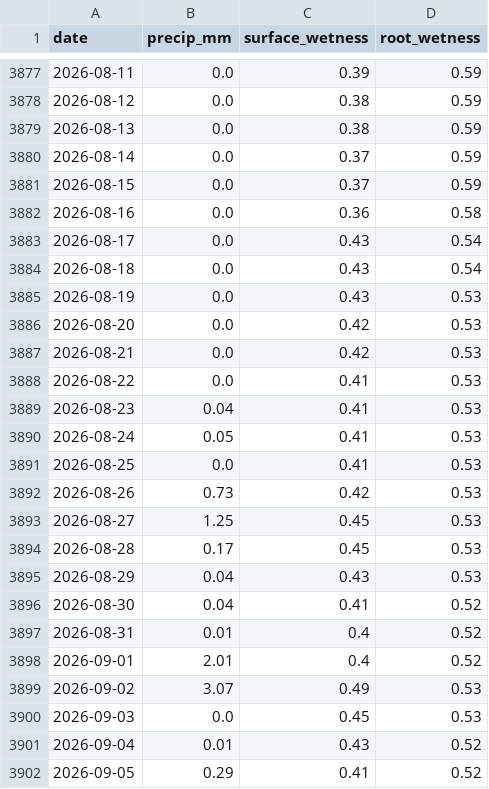
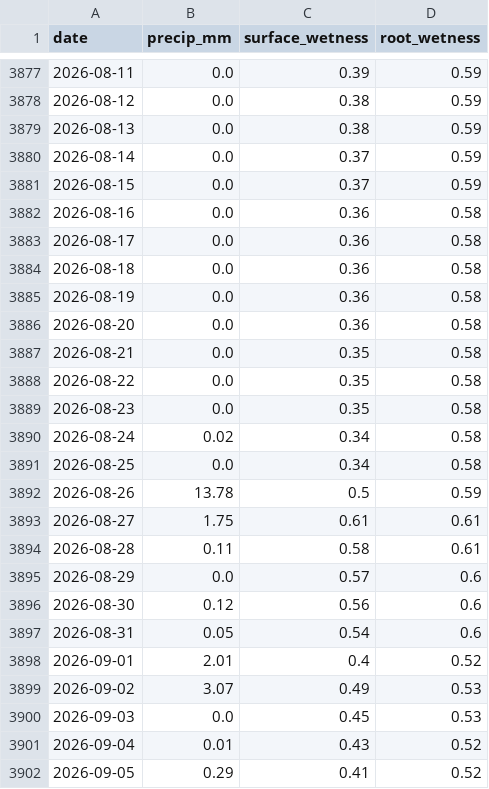
Before and after one commit to JunyiWu97/cross-asset-structure-monitor, a CSV file: data/climate/points/brazil_patrocinio.csv, drawn as a sheet; only a part is shown, gaps mark what is left out.

```diff
--- a/data/climate/points/brazil_patrocinio.csv
+++ b/data/climate/points/brazil_patrocinio.csv
@@ -3882,17 +3882,17 @@
 2026-08-16,0.0,0.36,0.58
-2026-08-17,0.0,0.43,0.54
-2026-08-18,0.0,0.43,0.54
-2026-08-19,0.0,0.43,0.53
-2026-08-20,0.0,0.42,0.53
-2026-08-21,0.0,0.42,0.53
-2026-08-22,0.0,0.41,0.53
-2026-08-23,0.04,0.41,0.53
-2026-08-24,0.05,0.41,0.53
-2026-08-25,0.0,0.41,0.53
-2026-08-26,0.73,0.42,0.53
-2026-08-27,1.25,0.45,0.53
-2026-08-28,0.17,0.45,0.53
-2026-08-29,0.04,0.43,0.53
-2026-08-30,0.04,0.41,0.52
-2026-08-31,0.01,0.4,0.52
+2026-08-17,0.0,0.36,0.58
+2026-08-18,0.0,0.36,0.58
+2026-08-19,0.0,0.36,0.58
+2026-08-20,0.0,0.36,0.58
+2026-08-21,0.0,0.35,0.58
+2026-08-22,0.0,0.35,0.58
+2026-08-23,0.0,0.35,0.58
+2026-08-24,0.02,0.34,0.58
+2026-08-25,0.0,0.34,0.58
+2026-08-26,13.78,0.5,0.59
+2026-08-27,1.75,0.61,0.61
+2026-08-28,0.11,0.58,0.61
+2026-08-29,0.0,0.57,0.6
+2026-08-30,0.12,0.56,0.6
+2026-08-31,0.05,0.54,0.6
 2026-09-01,2.01,0.4,0.52
```
Also changed, not shown: data/climate/points/brazil_piracicaba.csv, data/climate/points/brazil_ribeirao.csv, 14 other files.
